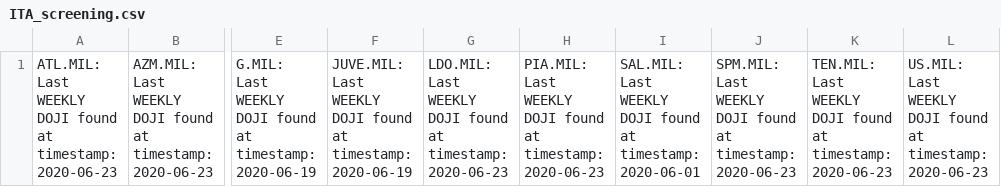
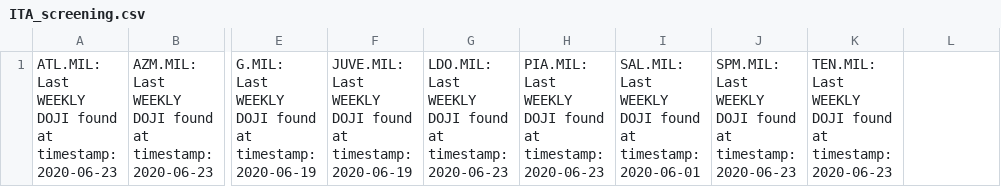
Before and after one commit to lamainvesting/mitapp, a CSV file: ITA_screening.csv, drawn as a sheet; only a part is shown, gaps mark what is left out; the diff names each change by its address in the sheet, - before the commit and + after, or states it on an @@ line.

Commit message:
no message

```diff
--- a/ITA_screening.csv
+++ b/ITA_screening.csv
-L1: US.MIL: Last WEEKLY DOJI found at timestamp: 2020-06-23
+L1: (empty)
```
